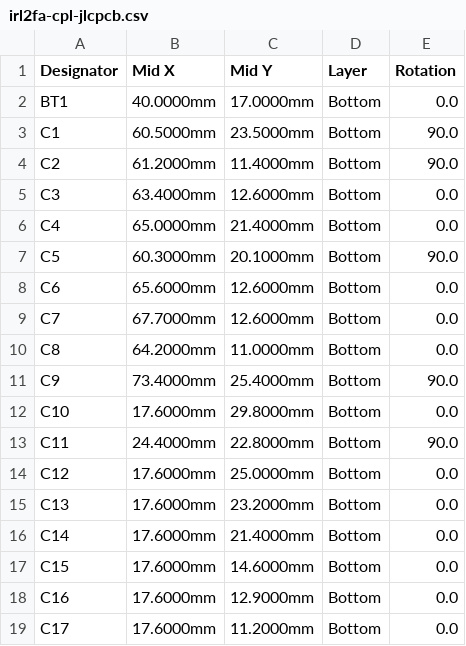
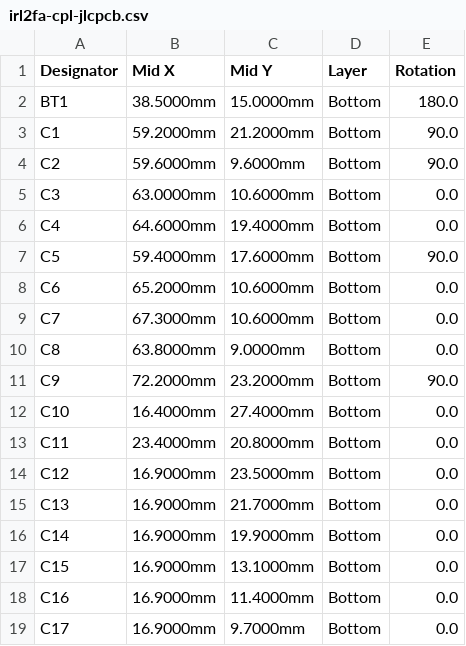
Before and after one commit to gemivnet/IRL2FA, a CSV file: hardware/fab/irl2fa-cpl-jlcpcb.csv, drawn as a sheet; only a part is shown; the diff covers the shown part only.

```diff
--- a/hardware/fab/irl2fa-cpl-jlcpcb.csv
+++ b/hardware/fab/irl2fa-cpl-jlcpcb.csv
@@ -1,19 +1,19 @@
 Designator,Mid X,Mid Y,Layer,Rotation
-BT1,40.0000mm,17.0000mm,Bottom,0.0
-C1,60.5000mm,23.5000mm,Bottom,90.0
-C2,61.2000mm,11.4000mm,Bottom,90.0
-C3,63.4000mm,12.6000mm,Bottom,0.0
-C4,65.0000mm,21.4000mm,Bottom,0.0
-C5,60.3000mm,20.1000mm,Bottom,90.0
-C6,65.6000mm,12.6000mm,Bottom,0.0
-C7,67.7000mm,12.6000mm,Bottom,0.0
-C8,64.2000mm,11.0000mm,Bottom,0.0
-C9,73.4000mm,25.4000mm,Bottom,90.0
-C10,17.6000mm,29.8000mm,Bottom,0.0
-C11,24.4000mm,22.8000mm,Bottom,90.0
-C12,17.6000mm,25.0000mm,Bottom,0.0
-C13,17.6000mm,23.2000mm,Bottom,0.0
-C14,17.6000mm,21.4000mm,Bottom,0.0
-C15,17.6000mm,14.6000mm,Bottom,0.0
-C16,17.6000mm,12.9000mm,Bottom,0.0
-C17,17.6000mm,11.2000mm,Bottom,0.0
+BT1,38.5000mm,15.0000mm,Bottom,180.0
+C1,59.2000mm,21.2000mm,Bottom,90.0
+C2,59.6000mm,9.6000mm,Bottom,90.0
+C3,63.0000mm,10.6000mm,Bottom,0.0
+C4,64.6000mm,19.4000mm,Bottom,0.0
+C5,59.4000mm,17.6000mm,Bottom,90.0
+C6,65.2000mm,10.6000mm,Bottom,0.0
+C7,67.3000mm,10.6000mm,Bottom,0.0
+C8,63.8000mm,9.0000mm,Bottom,0.0
+C9,72.2000mm,23.2000mm,Bottom,90.0
+C10,16.4000mm,27.4000mm,Bottom,0.0
+C11,23.4000mm,20.8000mm,Bottom,0.0
+C12,16.9000mm,23.5000mm,Bottom,0.0
+C13,16.9000mm,21.7000mm,Bottom,0.0
+C14,16.9000mm,19.9000mm,Bottom,0.0
+C15,16.9000mm,13.1000mm,Bottom,0.0
+C16,16.9000mm,11.4000mm,Bottom,0.0
+C17,16.9000mm,9.7000mm,Bottom,0.0
```
Also changed, not shown: 52 edited cells elsewhere in this file, hardware/fab/irl2fa-bom-jlcpcb.csv, hardware/fab/irl2fa-bom.csv, 56 other files.
